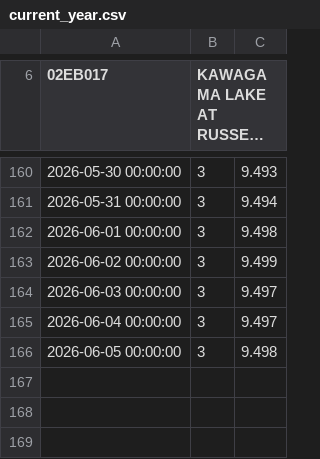
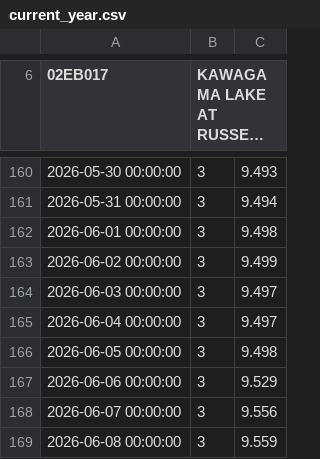
Before and after one commit to jvanst/limnograph, a CSV file: app/data/current_year.csv, drawn as a sheet; only a part is shown, gaps mark what is left out; long unchanged cells end in …; the diff names each change by its address in the sheet, - before the commit and + after, or states it on an @@ line.

```diff
--- a/app/data/current_year.csv
+++ b/app/data/current_year.csv
+row 167: 2026-06-06 00:00:00 | 3 | 9.529
+row 168: 2026-06-07 00:00:00 | 3 | 9.556
+row 169: 2026-06-08 00:00:00 | 3 | 9.559
```
Also changed, not shown: 2 other files.
